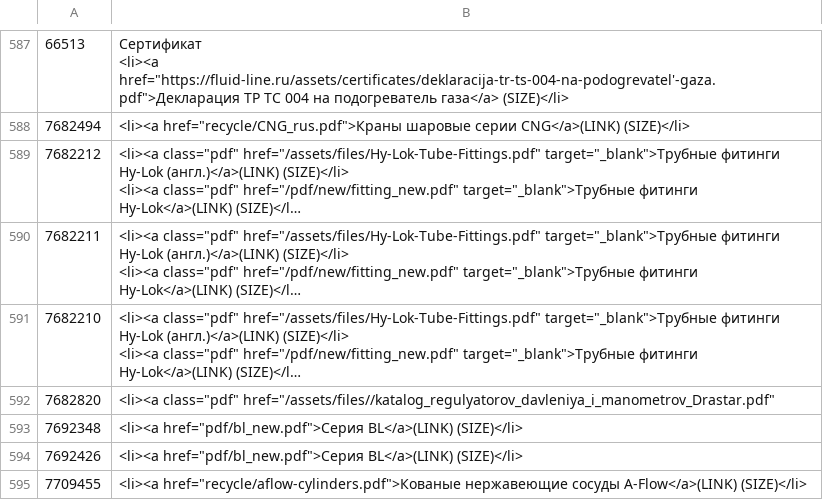
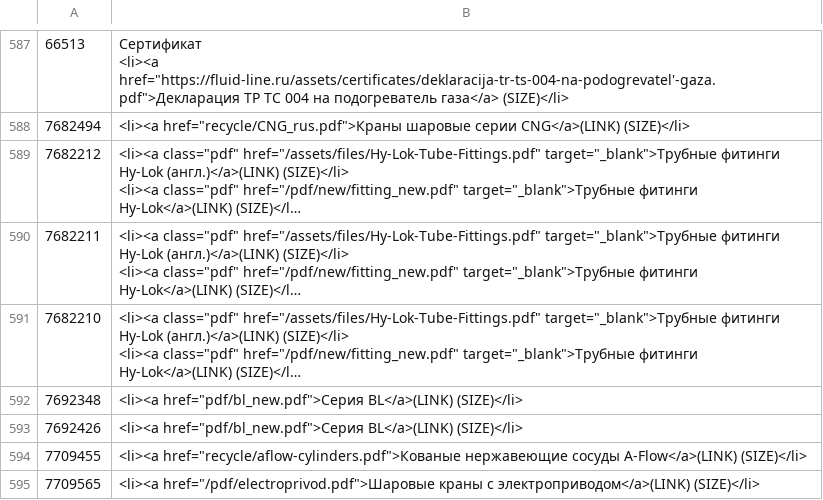
Before and after one commit to cherepushka/avy, a CSV file: .dev-data/seria_idpdf.csv, drawn as a sheet; only a part is shown, gaps mark what is left out; the shorter side is filled out with more unchanged rows; long unchanged cells end in …; the diff names each change by its address in the sheet, - before the commit and + after, or states it on an @@ line.

```diff
--- a/.dev-data/seria_idpdf.csv
+++ b/.dev-data/seria_idpdf.csv
-row 592: 7682820 | <li><a class="pdf" href="/assets/files//katalog_regulyatorov_davleniya_i_manometrov_Drastar.pdf"
```
Also changed, not shown: 33 other files.
